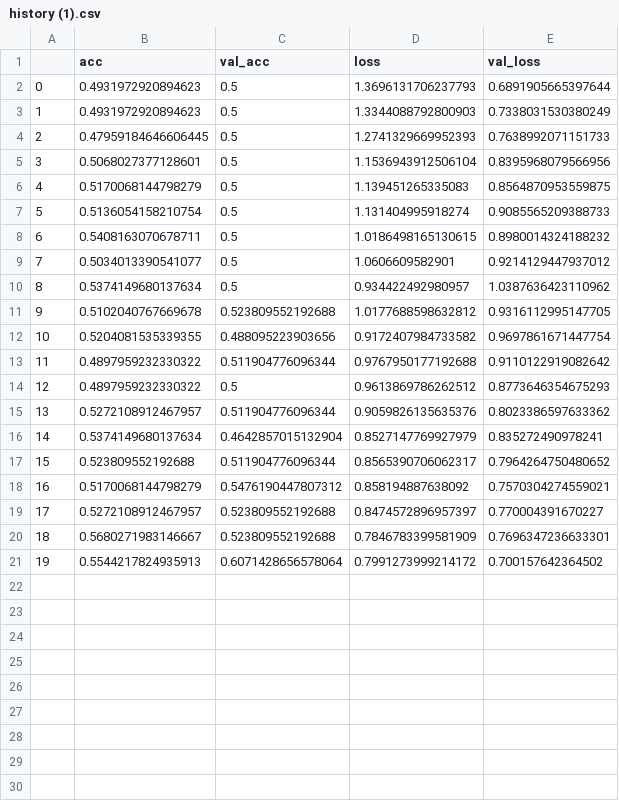
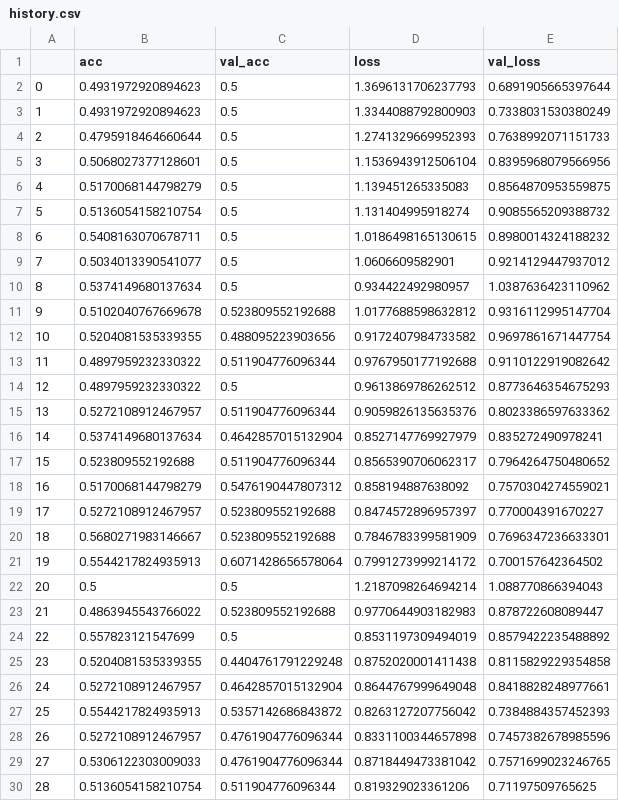
Before and after one commit to kun09-tker/TwoStreamSepConvLSTM, a CSV file: history/history.csv (was history/history (1).csv), drawn as a sheet.

```diff
--- a/history/history (1).csv
+++ b/history/history.csv
@@ -3,6 +3,6 @@
 1,0.4931972920894623,0.5,1.3344088792800903,0.7338031530380249
-2,0.47959184646606445,0.5,1.2741329669952393,0.7638992071151733
+2,0.4795918464660644,0.5,1.2741329669952393,0.7638992071151733
 3,0.5068027377128601,0.5,1.1536943912506104,0.8395968079566956
 4,0.5170068144798279,0.5,1.139451265335083,0.8564870953559875
-5,0.5136054158210754,0.5,1.131404995918274,0.9085565209388733
+5,0.5136054158210754,0.5,1.131404995918274,0.9085565209388732
 6,0.5408163070678711,0.5,1.0186498165130615,0.8980014324188232
@@ -10,3 +10,3 @@
 8,0.5374149680137634,0.5,0.934422492980957,1.0387636423110962
-9,0.5102040767669678,0.523809552192688,1.0177688598632812,0.9316112995147705
+9,0.5102040767669678,0.523809552192688,1.0177688598632812,0.9316112995147704
 10,0.5204081535339355,0.488095223903656,0.9172407984733582,0.9697861671447754
@@ -21 +21,10 @@
 19,0.5544217824935913,0.6071428656578064,0.7991273999214172,0.700157642364502
+20,0.5,0.5,1.2187098264694214,1.088770866394043
+21,0.4863945543766022,0.523809552192688,0.9770644903182983,0.878722608089447
+22,0.557823121547699,0.5,0.8531197309494019,0.8579422235488892
+23,0.5204081535339355,0.4404761791229248,0.8752020001411438,0.8115829229354858
+24,0.5272108912467957,0.4642857015132904,0.8644767999649048,0.8418828248977661
+25,0.5544217824935913,0.5357142686843872,0.8263127207756042,0.7384884357452393
+26,0.5272108912467957,0.4761904776096344,0.8331100344657898,0.7457382678985596
+27,0.5306122303009033,0.4761904776096344,0.8718449473381042,0.7571699023246765
+28,0.5136054158210754,0.511904776096344,0.819329023361206,0.71197509765625
```
Also changed, not shown: 2 other files.
